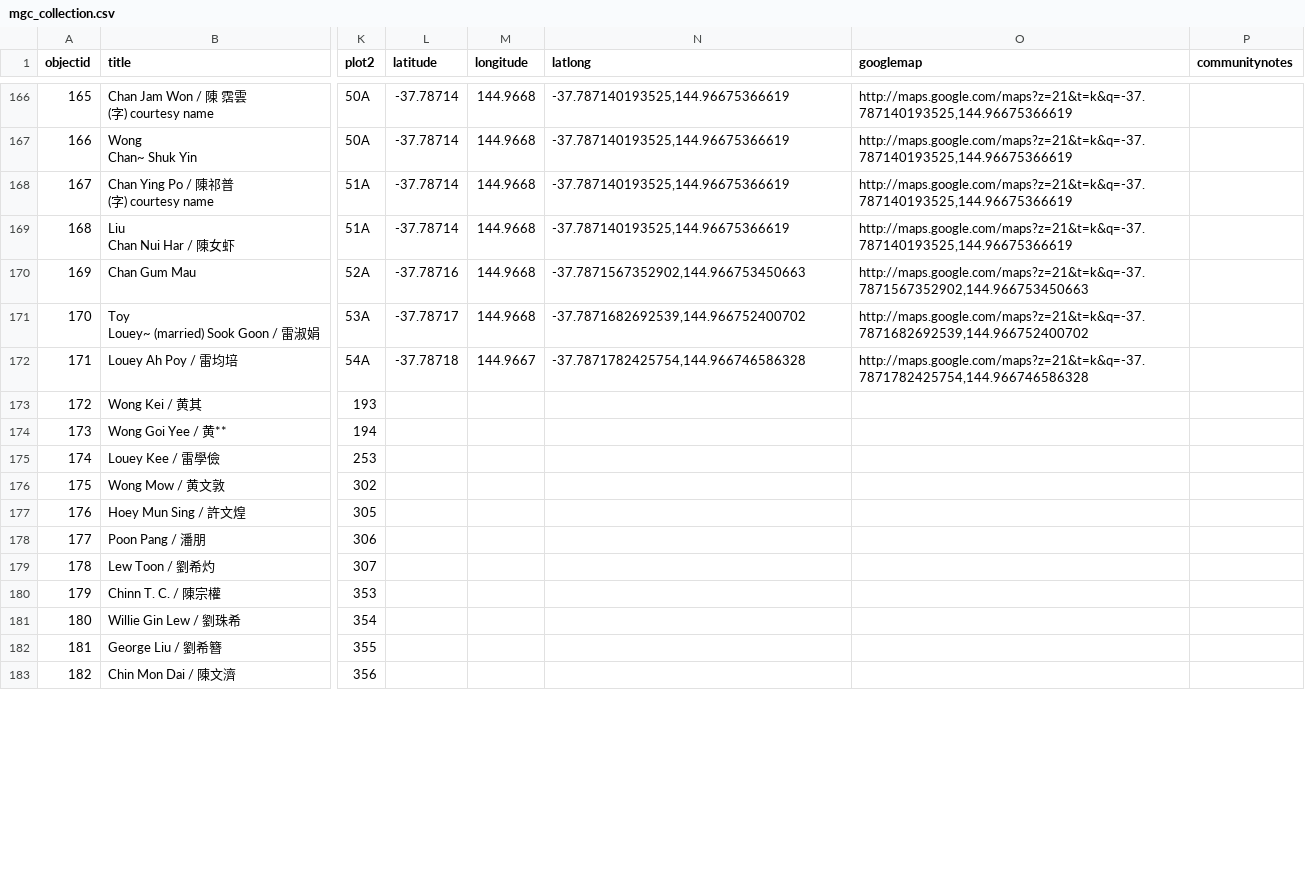
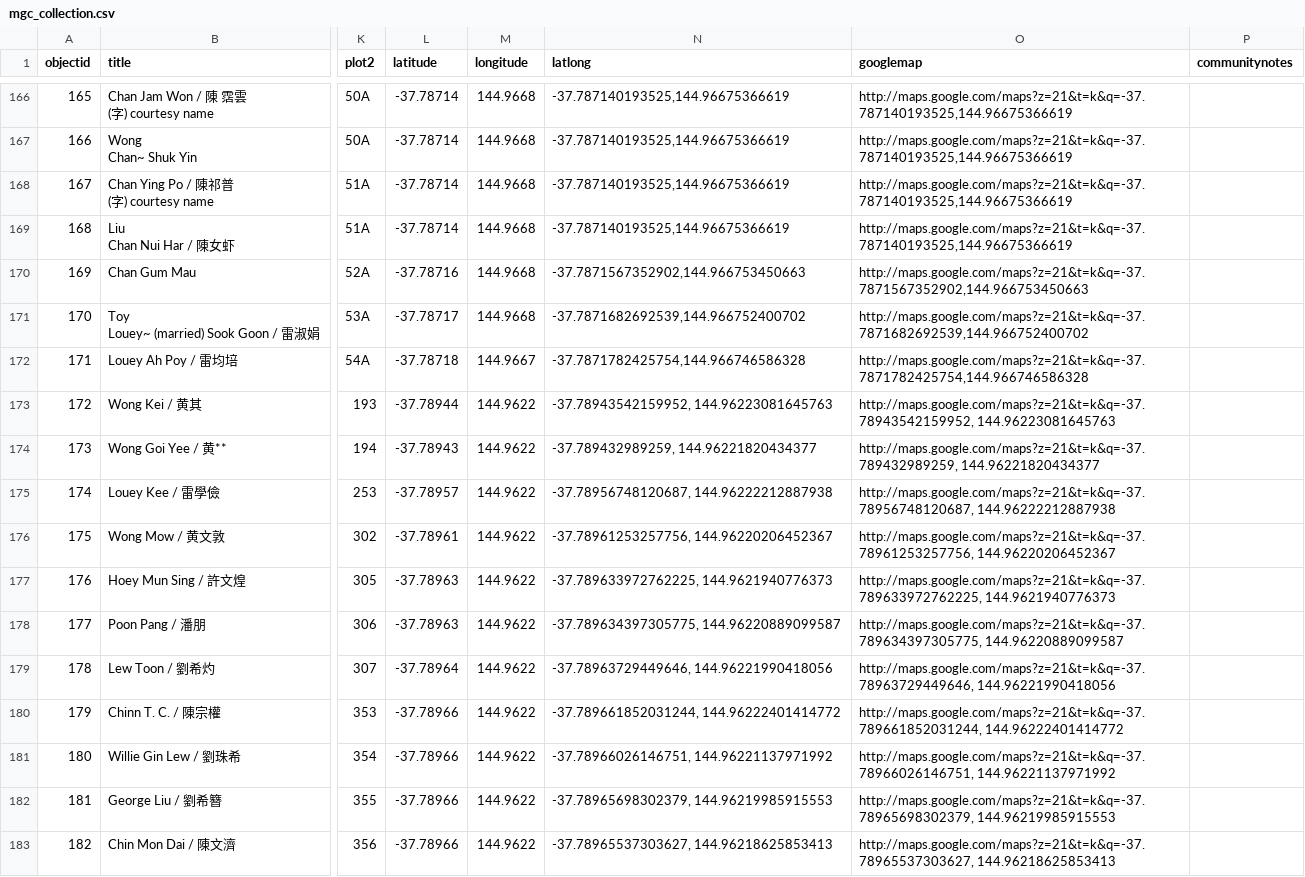
Before and after one commit to cafhov/chinesegraves, a CSV file: _data/mgc_collection.csv, drawn as a sheet; only a part is shown, gaps mark what is left out; the diff covers the shown part only; the diff names each change by its address in the sheet, - before the commit and + after, or states it on an @@ line.

Commit message:
Add files via upload

```diff
--- a/_data/mgc_collection.csv
+++ b/_data/mgc_collection.csv
-L173 (latitude): (empty)
+L173 (latitude): -37.78944
-M173:M183 (longitude): (empty)
+M173:M183 (longitude): 144.9622
-N173 (latlong): (empty)
+N173 (latlong): -37.78943542159952, 144.96223081645763
-O173 (googlemap): (empty)
+O173 (googlemap): http://maps.google.com/maps?z=21&t=k&q=-37.78943542159952, 144.96223081645763
-L174 (latitude): (empty)
+L174 (latitude): -37.78943
-N174 (latlong): (empty)
+N174 (latlong): -37.789432989259, 144.96221820434377
-O174 (googlemap): (empty)
+O174 (googlemap): http://maps.google.com/maps?z=21&t=k&q=-37.789432989259, 144.96221820434377
-L175 (latitude): (empty)
+L175 (latitude): -37.78957
-N175 (latlong): (empty)
+N175 (latlong): -37.78956748120687, 144.96222212887938
-O175 (googlemap): (empty)
+O175 (googlemap): http://maps.google.com/maps?z=21&t=k&q=-37.78956748120687, 144.96222212887938
-L176 (latitude): (empty)
+L176 (latitude): -37.78961
-N176 (latlong): (empty)
+N176 (latlong): -37.78961253257756, 144.96220206452367
-O176 (googlemap): (empty)
+O176 (googlemap): http://maps.google.com/maps?z=21&t=k&q=-37.78961253257756, 144.96220206452367
-L177:L178 (latitude): (empty)
+L177:L178 (latitude): -37.78963
-N177 (latlong): (empty)
+N177 (latlong): -37.789633972762225, 144.9621940776373
-O177 (googlemap): (empty)
+O177 (googlemap): http://maps.google.com/maps?z=21&t=k&q=-37.789633972762225, 144.9621940776373
-N178 (latlong): (empty)
+N178 (latlong): -37.789634397305775, 144.96220889099587
-O178 (googlemap): (empty)
+O178 (googlemap): http://maps.google.com/maps?z=21&t=k&q=-37.789634397305775, 144.96220889099587
-L179 (latitude): (empty)
+L179 (latitude): -37.78964
-N179 (latlong): (empty)
+N179 (latlong): -37.78963729449646, 144.96221990418056
-O179 (googlemap): (empty)
+O179 (googlemap): http://maps.google.com/maps?z=21&t=k&q=-37.78963729449646, 144.96221990418056
-L180:L183 (latitude): (empty)
+L180:L183 (latitude): -37.78966
-N180 (latlong): (empty)
+N180 (latlong): -37.789661852031244, 144.96222401414772
-O180 (googlemap): (empty)
+O180 (googlemap): http://maps.google.com/maps?z=21&t=k&q=-37.789661852031244, 144.96222401414772
-N181 (latlong): (empty)
+N181 (latlong): -37.78966026146751, 144.96221137971992
-O181 (googlemap): (empty)
+O181 (googlemap): http://maps.google.com/maps?z=21&t=k&q=-37.78966026146751, 144.96221137971992
-N182 (latlong): (empty)
+N182 (latlong): -37.78965698302379, 144.96219985915553
-O182 (googlemap): (empty)
+O182 (googlemap): http://maps.google.com/maps?z=21&t=k&q=-37.78965698302379, 144.96219985915553
-N183 (latlong): (empty)
+N183 (latlong): -37.78965537303627, 144.96218625853413
-O183 (googlemap): (empty)
+O183 (googlemap): http://maps.google.com/maps?z=21&t=k&q=-37.78965537303627, 144.96218625853413
```
Also changed, not shown: 48 edited cells elsewhere in this file.
